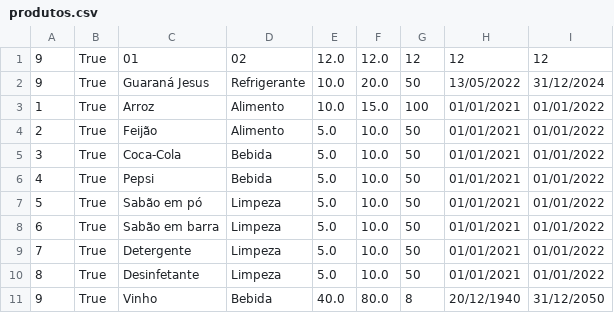
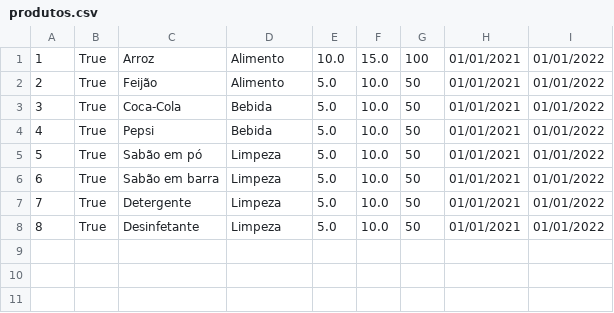
Before and after one commit to GledsonLScruz/plp-projeto, a CSV file: produtos.csv, drawn as a sheet; the diff names each change by its address in the sheet, - before the commit and + after, or states it on an @@ line.

```diff
--- a/produtos.csv
+++ b/produtos.csv
-row 1: 9 | True | 01 | 02 | 12.0 | 12.0 | 12 | 12 | 12
-row 2: 9 | True | Guaraná Jesus | Refrigerante | 10.0 | 20.0 | 50 | 13/05/2022 | 31/12/2024
-row 11: 9 | True | Vinho | Bebida | 40.0 | 80.0 | 8 | 20/12/1940 | 31/12/2050
```
Also changed, not shown: 12 other files.
